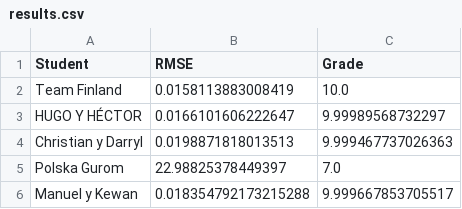
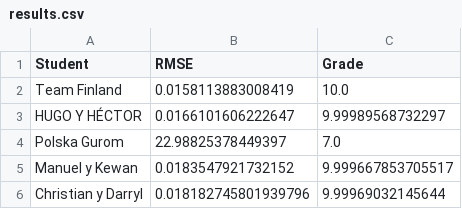
Before and after one commit to vignoni/mec-prac5, a CSV file: results.csv, drawn as a sheet.

Commit message:
New result: Christian y Darryl

```diff
--- a/results.csv
+++ b/results.csv
@@ -3,4 +3,4 @@ Team Finland,0.0158113883008419,10.0
 HUGO Y HÉCTOR,0.0166101606222647,9.99989568732297
-Christian y Darryl,0.0198871818013513,9.999467737026363
 Polska Gurom,22.98825378449397,7.0
-Manuel y Kewan,0.018354792173215288,9.999667853705517
+Manuel y Kewan,0.0183547921732152,9.999667853705517
+Christian y Darryl,0.018182745801939796,9.99969032145644
```
Also changed, not shown: 1 other file.
